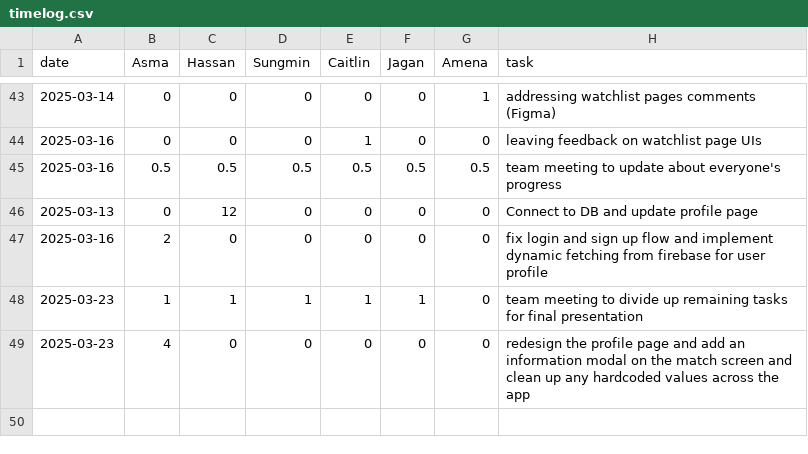
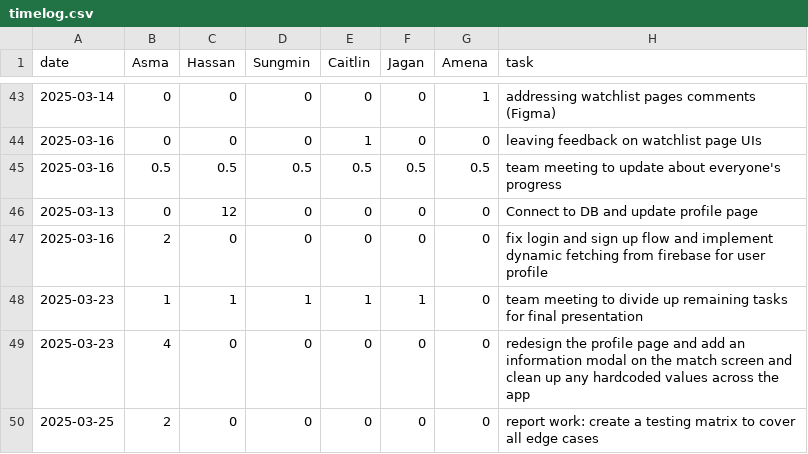
Before and after one commit to KuroMaple/wat2watch, a CSV file: timelog.csv, drawn as a sheet; only a part is shown, gaps mark what is left out; the diff names each change by its address in the sheet, - before the commit and + after, or states it on an @@ line.

Commit message:
Update timelog.csv

```diff
--- a/timelog.csv
+++ b/timelog.csv
+row 50: 2025-03-25 | 2 | 0 | 0 | 0 | 0 | 0 | report work: create a testing matrix to cover all edge cases
```
